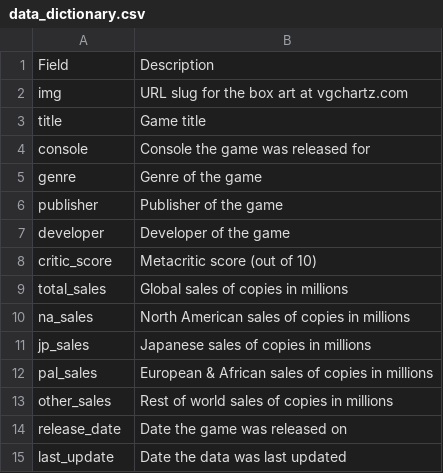
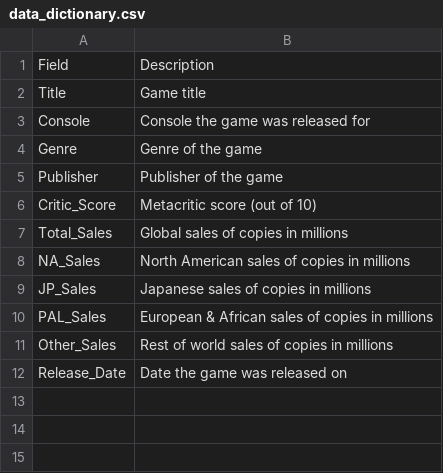
Before and after one commit to MrInfinit/school_proj, a CSV file: data_dictionary.csv, drawn as a sheet.

```diff
--- a/data_dictionary.csv
+++ b/data_dictionary.csv
@@ -1,15 +1,12 @@
 Field,Description
-img,URL slug for the box art at vgchartz.com
-title,Game title
-console,Console the game was released for
-genre,Genre of the game
-publisher,Publisher of the game
-developer,Developer of the game
-critic_score,Metacritic score (out of 10)
-total_sales,Global sales of copies in millions
-na_sales,North American sales of copies in millions
-jp_sales,Japanese sales of copies in millions
-pal_sales,European & African sales of copies in millions
-other_sales,Rest of world sales of copies in millions
-release_date,Date the game was released on
-last_update,Date the data was last updated
+Title,Game title
+Console,Console the game was released for
+Genre,Genre of the game
+Publisher,Publisher of the game
+Critic_Score,Metacritic score (out of 10)
+Total_Sales,Global sales of copies in millions
+NA_Sales,North American sales of copies in millions
+JP_Sales,Japanese sales of copies in millions
+PAL_Sales,European & African sales of copies in millions
+Other_Sales,Rest of world sales of copies in millions
+Release_Date,Date the game was released on
```
Also changed, not shown: vgchartz-2024.csv, 1 other file.
